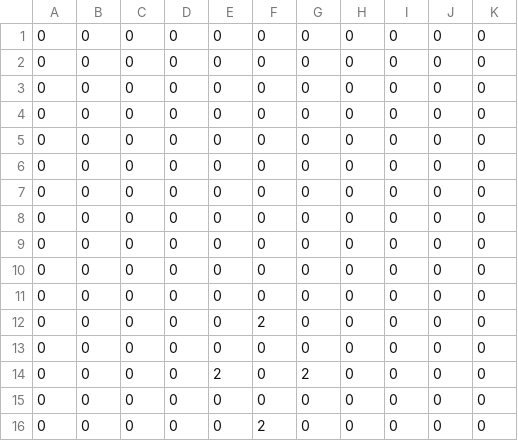
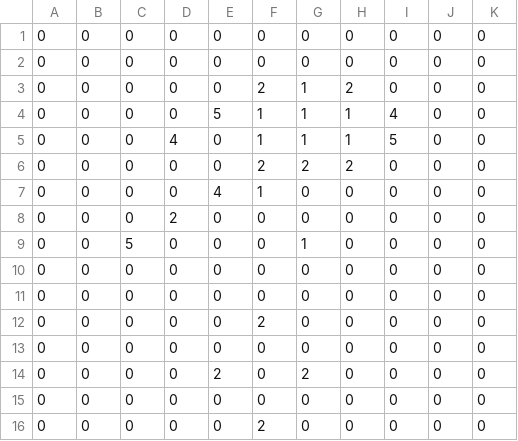
Before and after one commit to NakataMoeka/MyGameEngine, a CSV file: 3DDirectX1/Resources/objMap.csv, drawn as a sheet; only a part is shown; the diff names each change by its address in the sheet, - before the commit and + after, or states it on an @@ line.

```diff
--- a/3DDirectX1/Resources/objMap.csv
+++ b/3DDirectX1/Resources/objMap.csv
-F3: 0
+F3: 2
-G3:G5: 0
+G3:G5: 1
-H3: 0
+H3: 2
-E4: 0
+E4: 5
-F4:F5: 0
+F4:F5: 1
-H4:H5: 0
+H4:H5: 1
-I4: 0
+I4: 4
-D5: 0
+D5: 4
-I5: 0
+I5: 5
-F6: 0
+F6: 2
-G6: 0
+G6: 2
-H6: 0
+H6: 2
-E7: 0
+E7: 4
-F7: 0
+F7: 1
-D8: 0
+D8: 2
-C9: 0
+C9: 5
-G9: 0
+G9: 1
```
Also changed, not shown: 3 other files.
